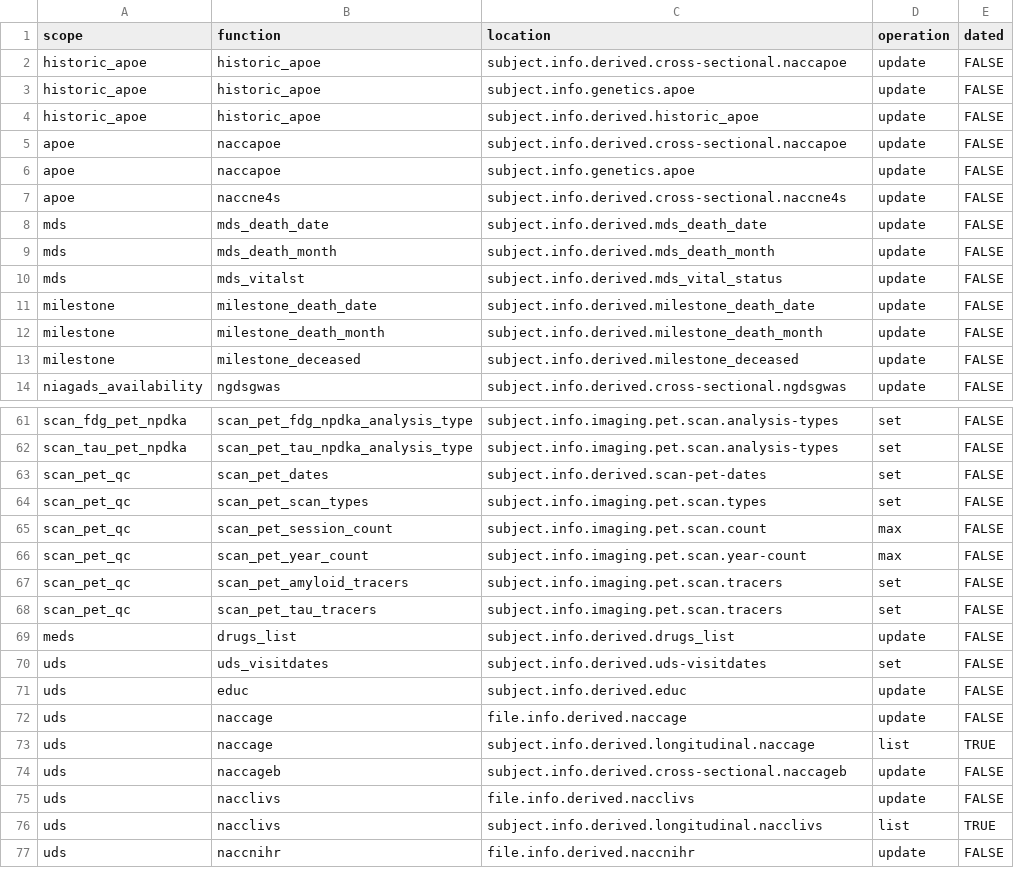
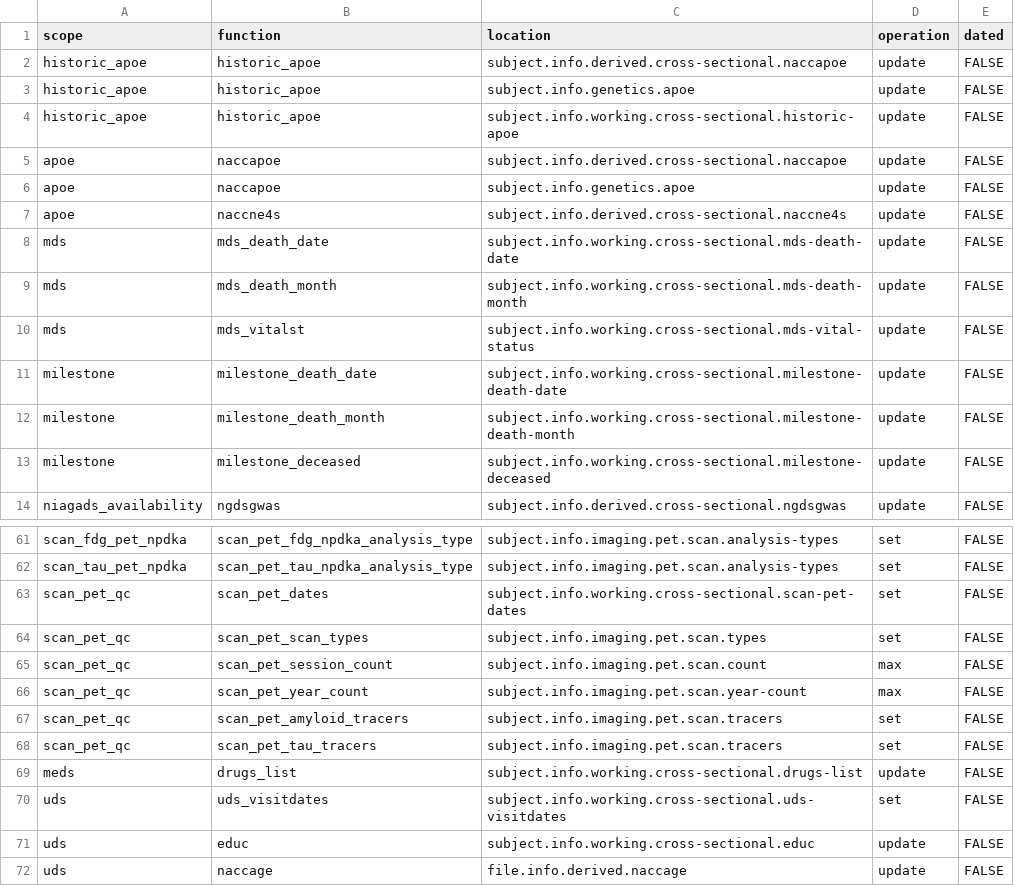
Before and after one commit to naccdata/nacc-attribute-deriver, a CSV file: nacc_attribute_deriver/config/curation_rules.csv, drawn as a sheet; only a part is shown, gaps mark what is left out; the shorter side is filled out with more unchanged rows; the diff covers the shown part only.

Commit message:
UDS: BX Forms and working variables (#54)
* Bring over list refactor from bx

* Refactor date operations

* Refactor

* add testing

* Update docs

* Attribute type tests

* Replace datemap with list of DateTaggedValue to simplify rule reflection

* Fix lint

* Split out to rule_types.py

* Runetime fixes

* Update new UDS to use UDS collection, fix tests/lint

* Fix things accidentally undone by merge

* Flat dev version

* Don't import T - causes circular import

* Set up new working namespace, work on refactoring tomorrow

* Refactor working variables, convert to kebab case

* changelog

* lint

* Require educ

* UDS: BX Forms (#52)

* Add B1 (NACCBMI)

* Form B6, NACCGDS

* Form B8

* Add B9 vars, need to support insert-ordered lists

* Test list

* Rest of B9

* Refactor

* don't import T

* Need to refactor working variables location before continuing - should do in main working branch and then merge here

* Add some testing

* build

```diff
--- a/nacc_attribute_deriver/config/curation_rules.csv
+++ b/nacc_attribute_deriver/config/curation_rules.csv
@@ -3,3 +3,3 @@ historic_apoe,historic_apoe,subject.info.derived.cross-sectional.naccapoe,update
 historic_apoe,historic_apoe,subject.info.genetics.apoe,update,FALSE
-historic_apoe,historic_apoe,subject.info.derived.historic_apoe,update,FALSE
+historic_apoe,historic_apoe,subject.info.working.cross-sectional.historic-apoe,update,FALSE
 apoe,naccapoe,subject.info.derived.cross-sectional.naccapoe,update,FALSE
@@ -7,8 +7,8 @@ apoe,naccapoe,subject.info.genetics.apoe,update,FALSE
 apoe,naccne4s,subject.info.derived.cross-sectional.naccne4s,update,FALSE
-mds,mds_death_date,subject.info.derived.mds_death_date,update,FALSE
-mds,mds_death_month,subject.info.derived.mds_death_month,update,FALSE
-mds,mds_vitalst,subject.info.derived.mds_vital_status,update,FALSE
-milestone,milestone_death_date,subject.info.derived.milestone_death_date,update,FALSE
-milestone,milestone_death_month,subject.info.derived.milestone_death_month,update,FALSE
-milestone,milestone_deceased,subject.info.derived.milestone_deceased,update,FALSE
+mds,mds_death_date,subject.info.working.cross-sectional.mds-death-date,update,FALSE
+mds,mds_death_month,subject.info.working.cross-sectional.mds-death-month,update,FALSE
+mds,mds_vitalst,subject.info.working.cross-sectional.mds-vital-status,update,FALSE
+milestone,milestone_death_date,subject.info.working.cross-sectional.milestone-death-date,update,FALSE
+milestone,milestone_death_month,subject.info.working.cross-sectional.milestone-death-month,update,FALSE
+milestone,milestone_deceased,subject.info.working.cross-sectional.milestone-deceased,update,FALSE
 niagads_availability,ngdsgwas,subject.info.derived.cross-sectional.ngdsgwas,update,FALSE
@@ -62,3 +62,3 @@ scan_fdg_pet_npdka,scan_pet_fdg_npdka_analysis_type,subject.info.imaging.pet.sca
 scan_tau_pet_npdka,scan_pet_tau_npdka_analysis_type,subject.info.imaging.pet.scan.analysis-types,set,FALSE
-scan_pet_qc,scan_pet_dates,subject.info.derived.scan-pet-dates,set,FALSE
+scan_pet_qc,scan_pet_dates,subject.info.working.cross-sectional.scan-pet-dates,set,FALSE
 scan_pet_qc,scan_pet_scan_types,subject.info.imaging.pet.scan.types,set,FALSE
@@ -68,5 +68,5 @@ scan_pet_qc,scan_pet_amyloid_tracers,subject.info.imaging.pet.scan.tracers,set,F
 scan_pet_qc,scan_pet_tau_tracers,subject.info.imaging.pet.scan.tracers,set,FALSE
-meds,drugs_list,subject.info.derived.drugs_list,update,FALSE
-uds,uds_visitdates,subject.info.derived.uds-visitdates,set,FALSE
-uds,educ,subject.info.derived.educ,update,FALSE
+meds,drugs_list,subject.info.working.cross-sectional.drugs-list,update,FALSE
+uds,uds_visitdates,subject.info.working.cross-sectional.uds-visitdates,set,FALSE
+uds,educ,subject.info.working.cross-sectional.educ,update,FALSE
 uds,naccage,file.info.derived.naccage,update,FALSE
```
Also changed, not shown: 15 added rows and 3 edited cells elsewhere in this file, 26 other files.
